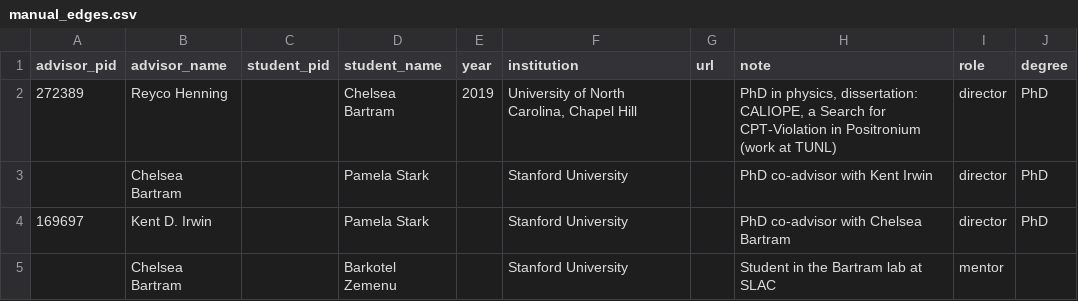
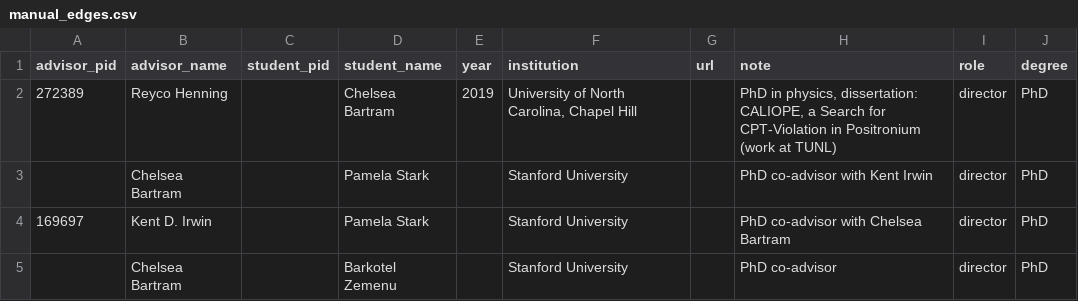
Before and after one commit to evjohnston/public-lineage, a CSV file: fields/physics/data/manual_edges.csv, drawn as a sheet.

Commit message:
Physics: Chelsea Bartram co-advises Barkotel Zemenu; explorer revalidates data on load

```diff
--- a/fields/physics/data/manual_edges.csv
+++ b/fields/physics/data/manual_edges.csv
@@ -4,2 +4,2 @@ advisor_pid,advisor_name,student_pid,student_name,year,institution,url,note,role
 169697,Kent D. Irwin,,Pamela Stark,,Stanford University,,"PhD co-advisor with Chelsea Bartram",director,PhD
-,Chelsea Bartram,,Barkotel Zemenu,,Stanford University,,"Student in the Bartram lab at SLAC",mentor,
+,Chelsea Bartram,,Barkotel Zemenu,,Stanford University,,"PhD co-advisor",director,PhD
```
Also changed, not shown: 8 other files.
